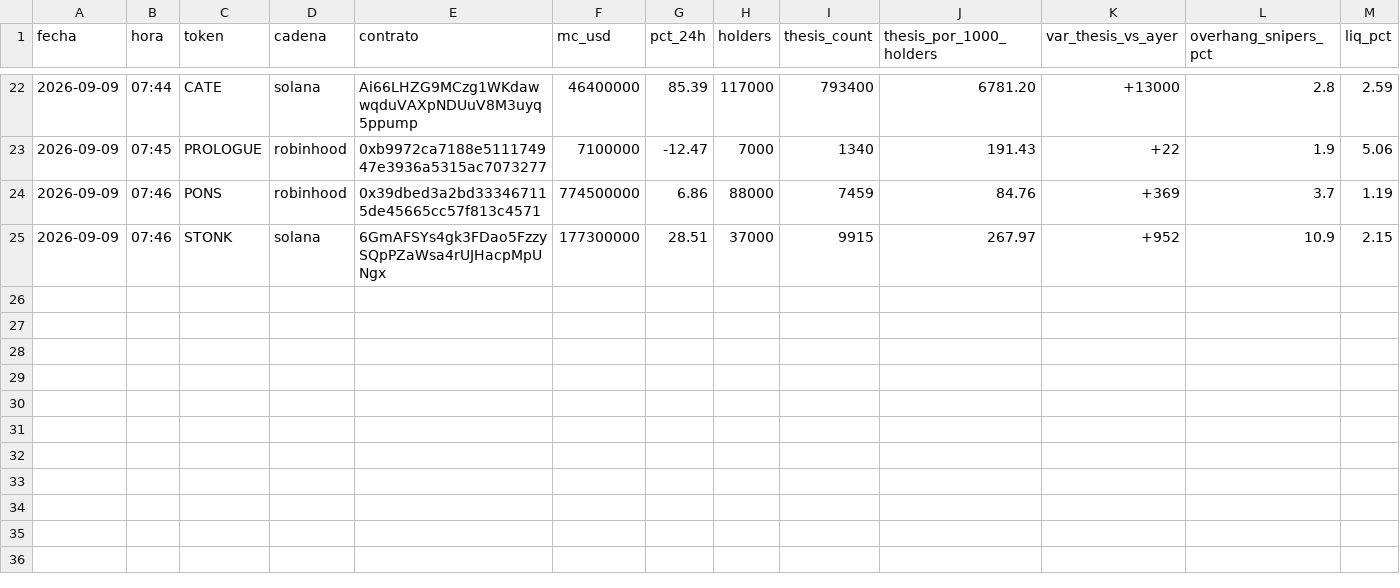
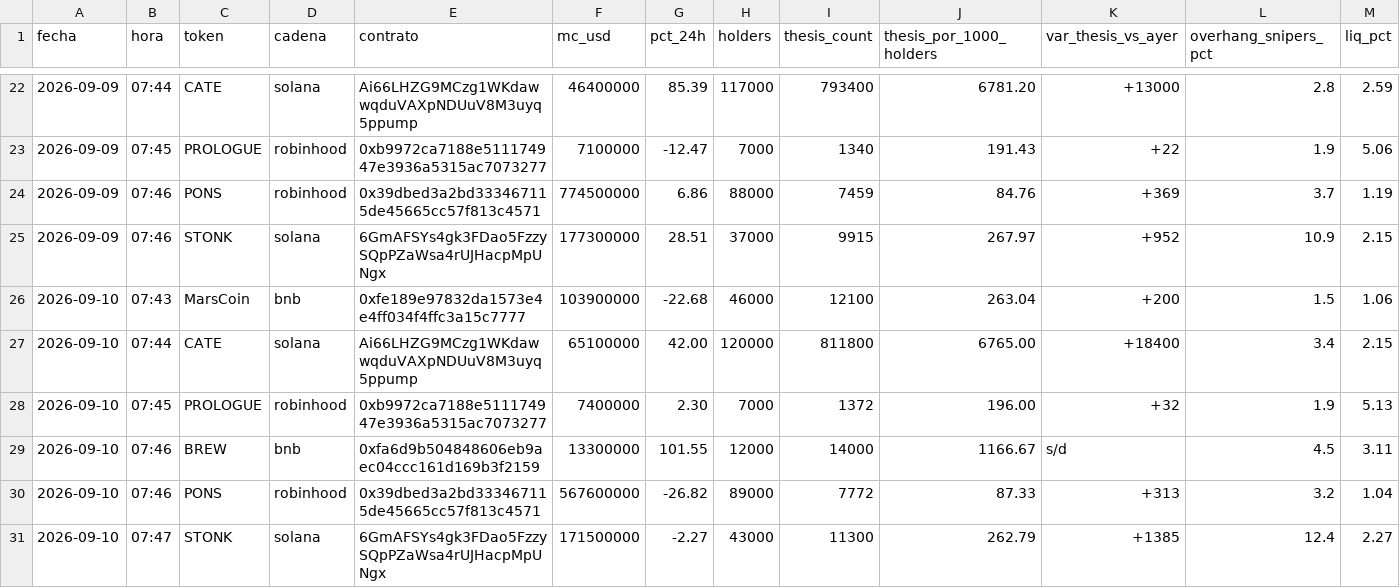
Before and after one commit to joseluis150-ui/trinchera, a CSV file: fichas-E.csv, drawn as a sheet; only a part is shown, gaps mark what is left out; rows hold the shown columns only; the diff names each change by its address in the sheet, - before the commit and + after, or states it on an @@ line.

```diff
--- a/fichas-E.csv
+++ b/fichas-E.csv
+row 26: 2026-09-10 | 07:43 | MarsCoin | bnb | 0xfe189e97832da1573e4e4ff034f4ffc3a15c7777 | 103900000 | -22.68 | 46000 | 12100 | 263.04 | +200 | 1.5 | 1.06
+row 27: 2026-09-10 | 07:44 | CATE | solana | Ai66LHZG9MCzg1WKdawwqduVAXpNDUuV8M3uyq5ppump | 65100000 | 42.00 | 120000 | 811800 | 6765.00 | +18400 | 3.4 | 2.15
+row 28: 2026-09-10 | 07:45 | PROLOGUE | robinhood | 0xb9972ca7188e511174947e3936a5315ac7073277 | 7400000 | 2.30 | 7000 | 1372 | 196.00 | +32 | 1.9 | 5.13
+row 29: 2026-09-10 | 07:46 | BREW | bnb | 0xfa6d9b504848606eb9aec04ccc161d169b3f2159 | 13300000 | 101.55 | 12000 | 14000 | 1166.67 | s/d | 4.5 | 3.11
+row 30: 2026-09-10 | 07:46 | PONS | robinhood | 0x39dbed3a2bd333467115de45665cc57f813c4571 | 567600000 | -26.82 | 89000 | 7772 | 87.33 | +313 | 3.2 | 1.04
+row 31: 2026-09-10 | 07:47 | STONK | solana | 6GmAFSYs4gk3FDao5FzzySQpPZaWsa4rUJHacpMpUNgx | 171500000 | -2.27 | 43000 | 11300 | 262.79 | +1385 | 12.4 | 2.27
```
Also changed, not shown: benchmarks.csv, control-perdedores.csv, 3 other files.
